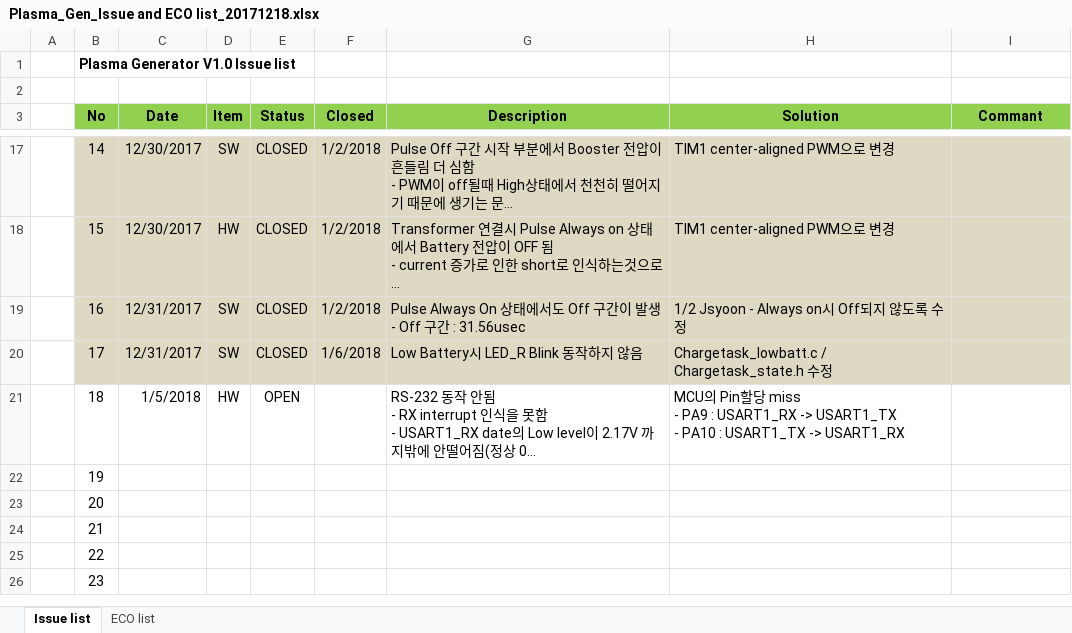
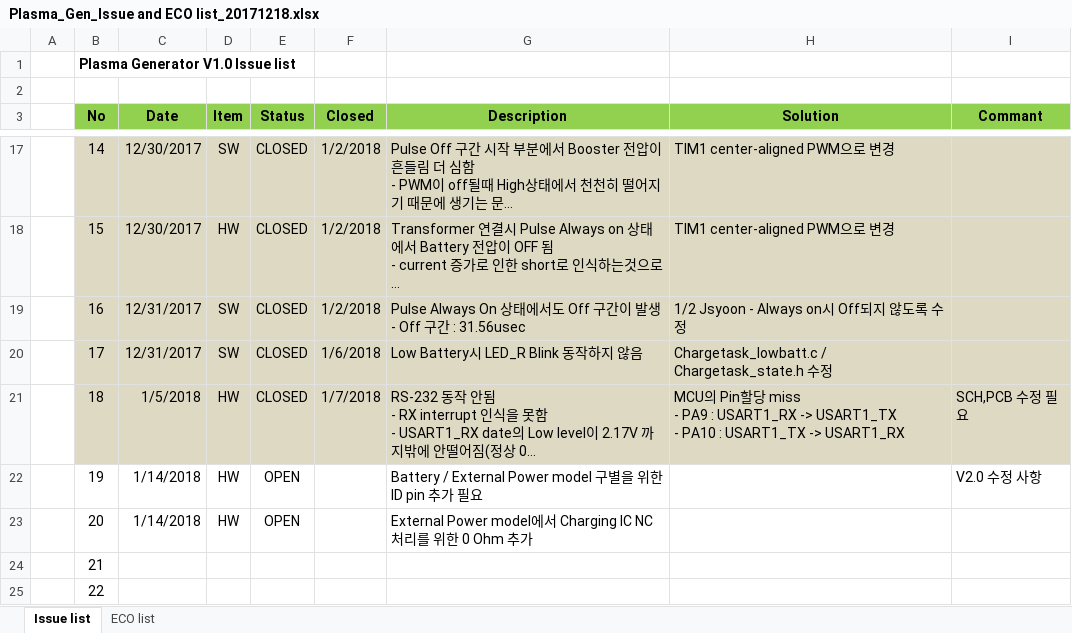
Before and after one commit to ArvidJoung/Plasma_Gen, an Excel workbook: 1_Schematic/V2.0/Plasma_Gen_Issue and ECO list_20171218.xlsx, sheet Issue list, drawn as a sheet; only a part is shown, gaps mark what is left out; the shorter side is filled out with more unchanged rows; long unchanged cells end in …; values as stored, in another font and other column widths than the file's, no borders; the diff names each change by its address in the sheet, - before the commit and + after, or states it on an @@ line.

```diff
--- a/1_Schematic/V2.0/Plasma_Gen_Issue and ECO list_20171218.xlsx (sheet Issue list)
+++ b/1_Schematic/V2.0/Plasma_Gen_Issue and ECO list_20171218.xlsx (sheet Issue list)
-B21:I21 fill: none
+B21:I21 fill: #DDD9C3
-E21 (Status): OPEN
+E21 (Status): CLOSED
-F21 (Closed): (empty)
+F21 (Closed): 1/7/2018
-I21 (Commant): (empty)
+I21 (Commant): SCH,PCB 수정 필요
-C22:C23 (Date): (empty)
+C22:C23 (Date): 1/14/2018
-D22:D23 (Item): (empty)
+D22:D23 (Item): HW
-E22:E23 (Status): (empty)
+E22:E23 (Status): OPEN
-G22 (Description): (empty)
+G22 (Description): Battery / External Power model 구별을 위한 ID pin 추가 필요
-I22 (Commant): (empty)
+I22 (Commant): V2.0 수정 사항
-G23 (Description): (empty)
+G23 (Description): External Power model에서 Charging IC NC 처리를 위한 0 Ohm 추가
```
Also changed, not shown: sheet ECO list, 0_DOC/Plasma_Gen_Functioin List_20180104.xlsx, 2 other files.
